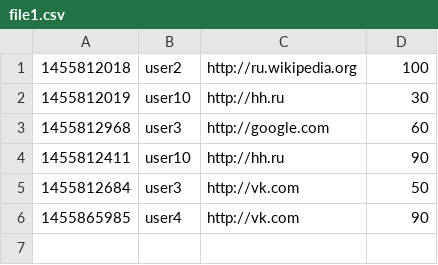
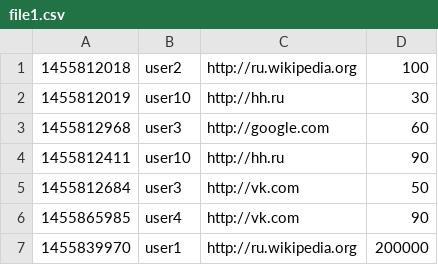
Before and after one commit to DzirtDrow/Test_task_RoI_Brajnikov, a CSV file: Input/file1.csv, drawn as a sheet; the diff names each change by its address in the sheet, - before the commit and + after, or states it on an @@ line.

```diff
--- a/Input/file1.csv
+++ b/Input/file1.csv
+row 7: 1455839970 | user1 | http://ru.wikipedia.org | 200000
```
Also changed, not shown: 5 other files.
